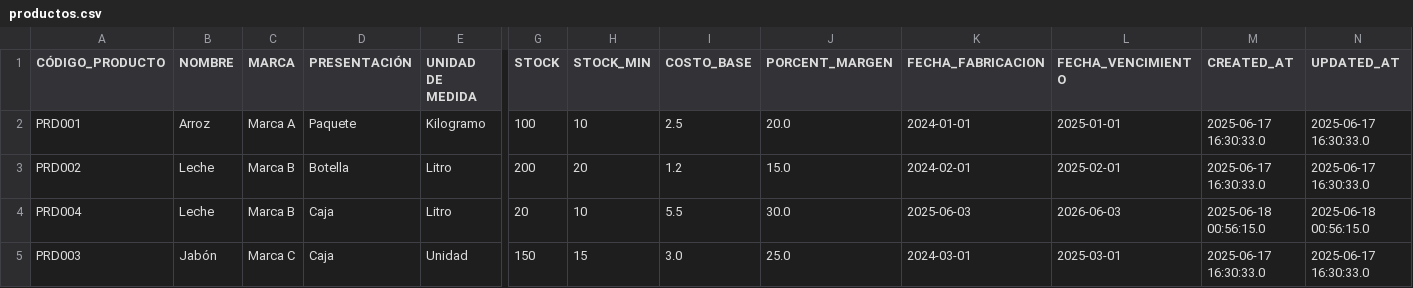
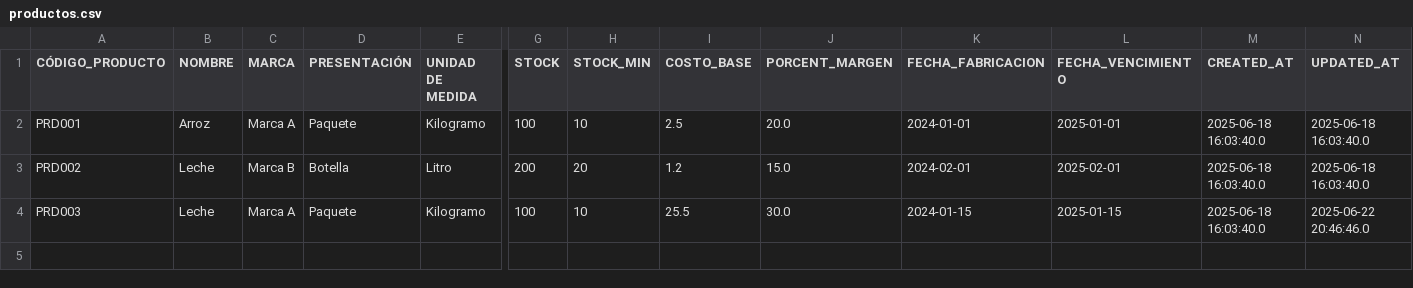
Before and after one commit to POOGrupo02/inventario, a CSV file: Inventario/productos.csv, drawn as a sheet; only a part is shown, gaps mark what is left out; removed rows and columns are numbered as before the commit, all else as after; rows hold the shown columns only; the diff names each change by its address in the sheet, - before the commit and + after, or states it on an @@ line.

```diff
--- a/Inventario/productos.csv
+++ b/Inventario/productos.csv
-M2:M3 (CREATED_AT): 2025-06-17 16:30:33.0
+M2:M3 (CREATED_AT): 2025-06-18 16:03:40.0
-N2:N3 (UPDATED_AT): 2025-06-17 16:30:33.0
+N2:N3 (UPDATED_AT): 2025-06-18 16:03:40.0
-row 4: PRD004 | Leche | Marca B | Caja | Litro | 20 | 10 | 5.5 | 30.0 | 2025-06-03 | 2026-06-03 | 2025-06-18 00:56:15.0 | 2025-06-18 00:56:15.0
-B4 (NOMBRE): Jabón
+B4 (NOMBRE): Leche
-C4 (MARCA): Marca C
+C4 (MARCA): Marca A
-D4 (PRESENTACIÓN): Caja
+D4 (PRESENTACIÓN): Paquete
-E4 (UNIDAD DE MEDIDA): Unidad
+E4 (UNIDAD DE MEDIDA): Kilogramo
-G4 (STOCK): 150
+G4 (STOCK): 100
-H4 (STOCK_MIN): 15
+H4 (STOCK_MIN): 10
-I4 (COSTO_BASE): 3.0
+I4 (COSTO_BASE): 25.5
-J4 (PORCENT_MARGEN): 25.0
+J4 (PORCENT_MARGEN): 30.0
-K4 (FECHA_FABRICACION): 2024-03-01
+K4 (FECHA_FABRICACION): 2024-01-15
-L4 (FECHA_VENCIMIENTO): 2025-03-01
+L4 (FECHA_VENCIMIENTO): 2025-01-15
-M4 (CREATED_AT): 2025-06-17 16:30:33.0
+M4 (CREATED_AT): 2025-06-18 16:03:40.0
-N4 (UPDATED_AT): 2025-06-17 16:30:33.0
+N4 (UPDATED_AT): 2025-06-22 20:46:46.0
```
Also changed, not shown: 4 other files.
